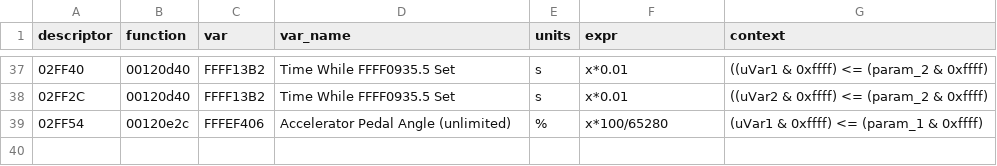
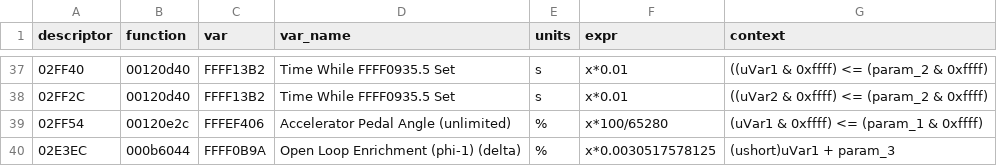
Before and after one commit to chmod77/fa20-def, a TSV file: analysis/lf6a400j-independent/evidence/table-compare.tsv, drawn as a sheet; only a part is shown, gaps mark what is left out; the diff names each change by its address in the sheet, - before the commit and + after, or states it on an @@ line.

Commit message:
Open-loop enrichment adder T_02E3EC; 0B9A var (cross-checked via 0DD0>>7 = 03EC) (636/1284)

```diff
--- a/analysis/lf6a400j-independent/evidence/table-compare.tsv
+++ b/analysis/lf6a400j-independent/evidence/table-compare.tsv
+row 40: 02E3EC | 000b6044 | FFFF0B9A | Open Loop Enrichment (phi-1) (delta) | % | x*0.0030517578125 | (ushort)uVar1 + param_3
```
Also changed, not shown: 6 other files.
